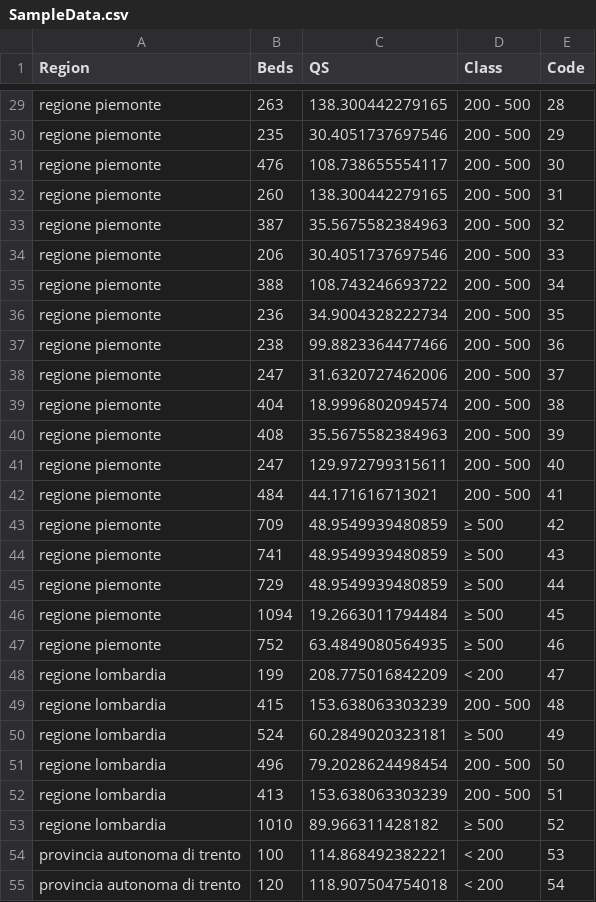
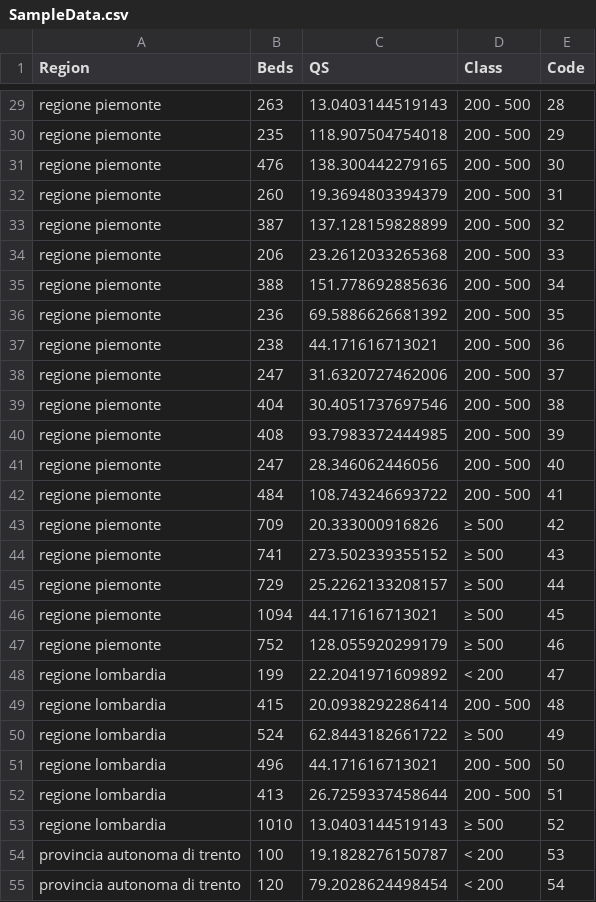
Before and after one commit to AD-Papers-Material/SubsamplingMethods, a CSV file: Data/SampleData.csv, drawn as a sheet; only a part is shown, gaps mark what is left out; the diff covers the shown part only; the diff names each change by its address in the sheet, - before the commit and + after, or states it on an @@ line.

```diff
--- a/Data/SampleData.csv
+++ b/Data/SampleData.csv
-C29 (QS): 138.300442279165
+C29 (QS): 13.0403144519143
-C30 (QS): 30.4051737697546
+C30 (QS): 118.907504754018
-C31 (QS): 108.738655554117
+C31 (QS): 138.300442279165
-C32 (QS): 138.300442279165
+C32 (QS): 19.3694803394379
-C33 (QS): 35.5675582384963
+C33 (QS): 137.128159828899
-C34 (QS): 30.4051737697546
+C34 (QS): 23.2612033265368
-C35 (QS): 108.743246693722
+C35 (QS): 151.778692885636
-C36 (QS): 34.9004328222734
+C36 (QS): 69.5886626681392
-C37 (QS): 99.8823364477466
+C37 (QS): 44.171616713021
-C39 (QS): 18.9996802094574
+C39 (QS): 30.4051737697546
-C40 (QS): 35.5675582384963
+C40 (QS): 93.7983372444985
-C41 (QS): 129.972799315611
+C41 (QS): 28.346062446056
-C42 (QS): 44.171616713021
+C42 (QS): 108.743246693722
-C43 (QS): 48.9549939480859
+C43 (QS): 20.333000916826
-C44 (QS): 48.9549939480859
+C44 (QS): 273.502339355152
-C45 (QS): 48.9549939480859
+C45 (QS): 25.2262133208157
-C46 (QS): 19.2663011794484
+C46 (QS): 44.171616713021
-C47 (QS): 63.4849080564935
+C47 (QS): 128.055920299179
-C48 (QS): 208.775016842209
+C48 (QS): 22.2041971609892
-C49 (QS): 153.638063303239
+C49 (QS): 20.0938292286414
-C50 (QS): 60.2849020323181
+C50 (QS): 62.8443182661722
-C51 (QS): 79.2028624498454
+C51 (QS): 44.171616713021
-C52 (QS): 153.638063303239
+C52 (QS): 26.7259337458644
-C53 (QS): 89.966311428182
+C53 (QS): 13.0403144519143
-C54 (QS): 114.868492382221
+C54 (QS): 19.1828276150787
-C55 (QS): 118.907504754018
+C55 (QS): 79.2028624498454
```
Also changed, not shown: 116 edited cells elsewhere in this file.
